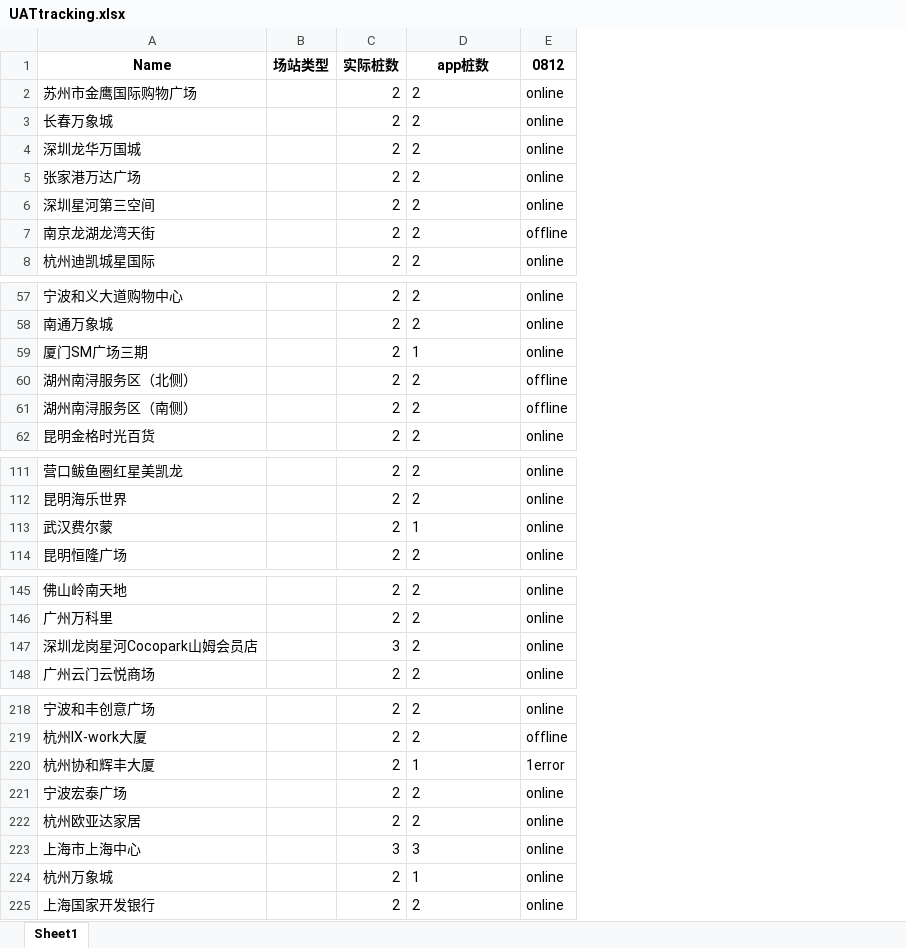
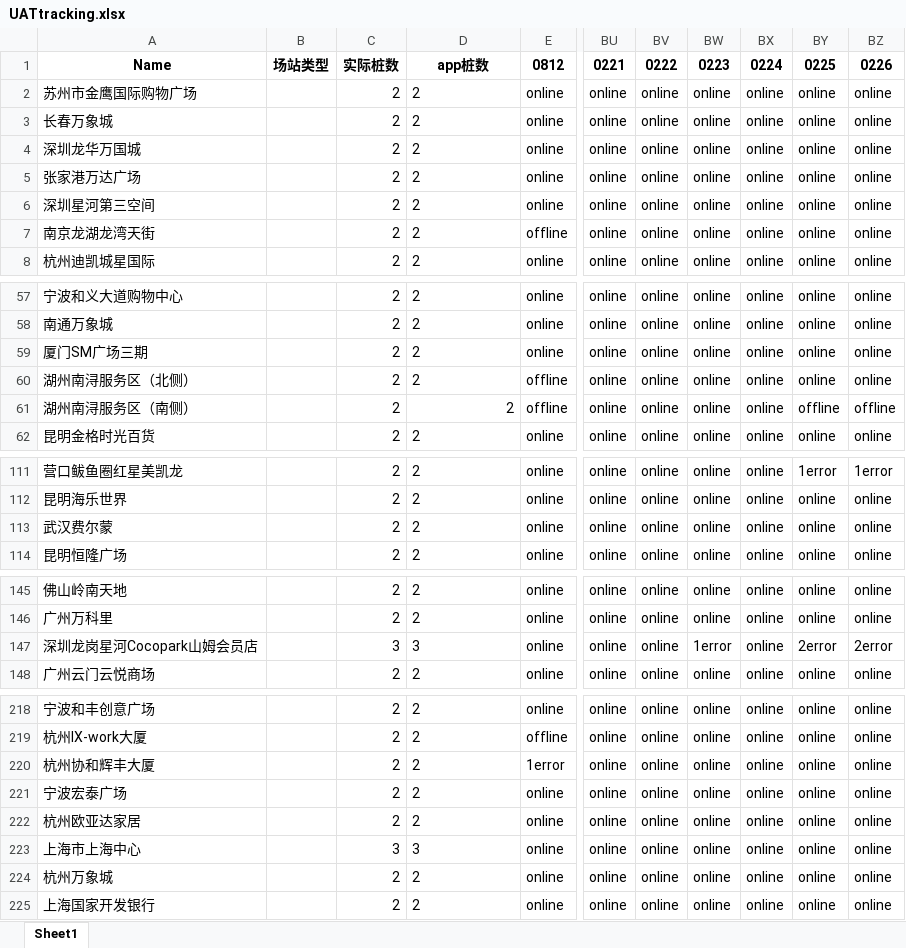
Before and after one commit to Codyyyyyyyy/Demo1, an Excel workbook: UATtracking.xlsx, sheet Sheet1, drawn as a sheet; only a part is shown, gaps mark what is left out; values as stored, in another font and other column widths than the file's, no borders; the diff covers the shown part only; the diff names each change by its address in the sheet, - before the commit and + after, or states it on an @@ line.

Commit message:
Add files via upload

```diff
--- a/UATtracking.xlsx (sheet Sheet1)
+++ b/UATtracking.xlsx (sheet Sheet1)
+column BU, rows 1-8: 0221 | online | online | online | online | online | online | online; rows 57-62: all online; rows 111-114: all online; rows 145-148: all online; rows 218-225: all online
+column BV, rows 1-8: 0222 | online | online | online | online | online | online | online; rows 57-62: all online; rows 111-114: all online; rows 145-148: all online; rows 218-225: all online
+column BW, rows 1-8: 0223 | online | online | online | online | online | online | online; rows 57-62: all online; rows 111-114: all online; rows 145-148: online | online | 1error | online; rows 218-225: all online
+column BX, rows 1-8: 0224 | online | online | online | online | online | online | online; rows 57-62: all online; rows 111-114: all online; rows 145-148: all online; rows 218-225: all online
+column BY, rows 1-8: 0225 | online | online | online | online | online | online | online; rows 57-62: online | online | online | online | offline | online; rows 111-114: 1error | online | online | online; rows 145-148: online | online | 2error | online; rows 218-225: all online
+column BZ, rows 1-8: 0226 | online | online | online | online | online | online | online; rows 57-62: online | online | online | online | offline | online; rows 111-114: 1error | online | online | online; rows 145-148: online | online | 2error | online; rows 218-225: all online
-D59: 1
+D59: 2
-D61 alignment: left
+D61 alignment: right
-D113: 1
+D113: 2
-D147: 2
+D147: 3
-D220: 1
+D220: 2
-D224: 1
+D224: 2
```
Also changed, not shown: 2 edited cells and cell formats elsewhere in this sheet.
